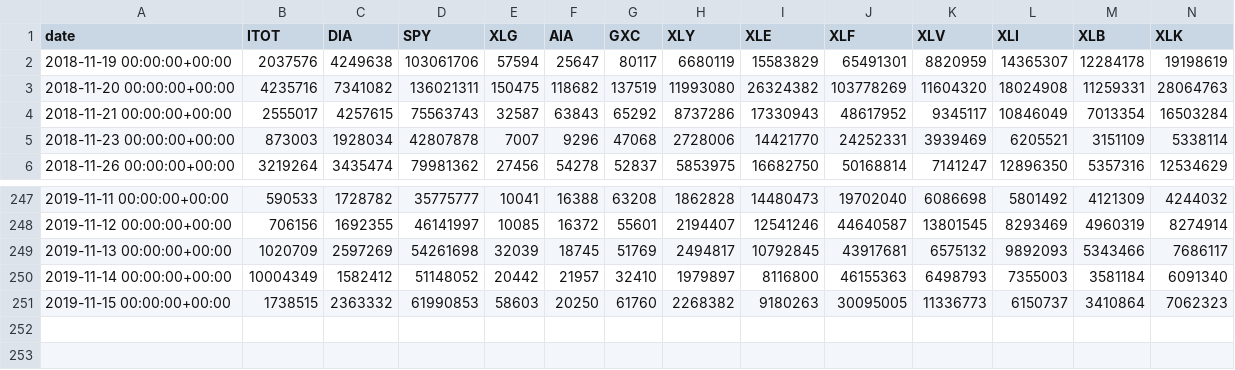
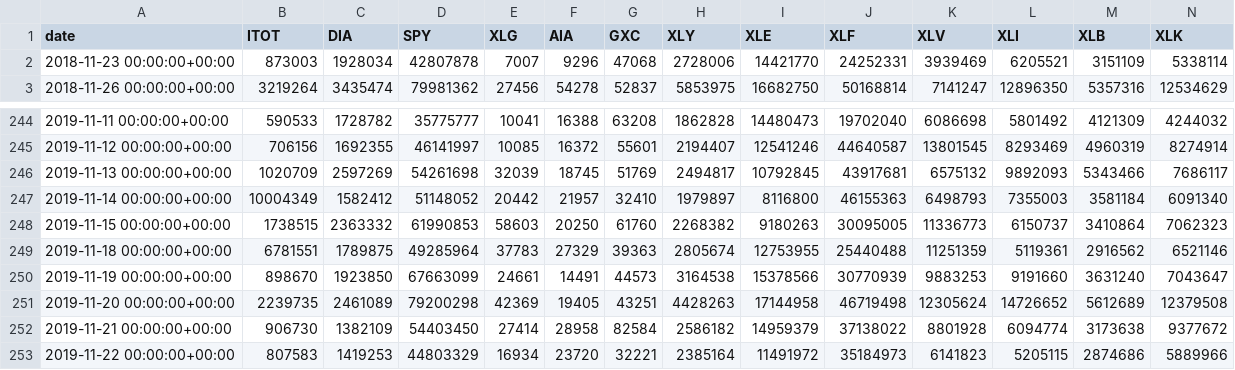
Before and after one commit to lluo5779/Equites, a CSV file: server/models/portfolio/data/volume.csv, drawn as a sheet; only a part is shown, gaps mark what is left out; removed rows and columns are numbered as before the commit, all else as after; rows hold the shown columns only; the diff names each change by its address in the sheet, - before the commit and + after, or states it on an @@ line.

```diff
--- a/server/models/portfolio/data/volume.csv
+++ b/server/models/portfolio/data/volume.csv
-row 2: 2018-11-19 00:00:00+00:00 | 2037576 | 4249638 | 103061706 | 57594 | 25647 | 80117 | 6680119 | 15583829 | 65491301 | 8820959 | 14365307 | 12284178 | 19198619
-row 3: 2018-11-20 00:00:00+00:00 | 4235716 | 7341082 | 136021311 | 150475 | 118682 | 137519 | 11993080 | 26324382 | 103778269 | 11604320 | 18024908 | 11259331 | 28064763
-row 4: 2018-11-21 00:00:00+00:00 | 2555017 | 4257615 | 75563743 | 32587 | 63843 | 65292 | 8737286 | 17330943 | 48617952 | 9345117 | 10846049 | 7013354 | 16503284
+row 249: 2019-11-18 00:00:00+00:00 | 6781551 | 1789875 | 49285964 | 37783 | 27329 | 39363 | 2805674 | 12753955 | 25440488 | 11251359 | 5119361 | 2916562 | 6521146
+row 250: 2019-11-19 00:00:00+00:00 | 898670 | 1923850 | 67663099 | 24661 | 14491 | 44573 | 3164538 | 15378566 | 30770939 | 9883253 | 9191660 | 3631240 | 7043647
+row 251: 2019-11-20 00:00:00+00:00 | 2239735 | 2461089 | 79200298 | 42369 | 19405 | 43251 | 4428263 | 17144958 | 46719498 | 12305624 | 14726652 | 5612689 | 12379508
+row 252: 2019-11-21 00:00:00+00:00 | 906730 | 1382109 | 54403450 | 27414 | 28958 | 82584 | 2586182 | 14959379 | 37138022 | 8801928 | 6094774 | 3173638 | 9377672
+row 253: 2019-11-22 00:00:00+00:00 | 807583 | 1419253 | 44803329 | 16934 | 23720 | 32221 | 2385164 | 11491972 | 35184973 | 6141823 | 5205115 | 2874686 | 5889966
```
Also changed, not shown: 13 other files.
